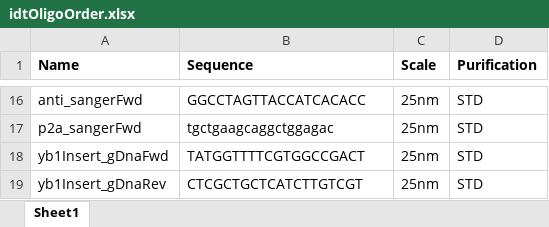
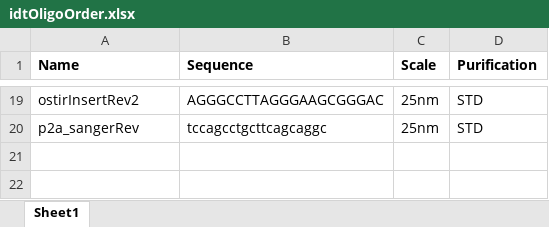
Before and after one commit to chrishuges/projectsWorkspace, an Excel workbook: sorensenLab/relatedToYbx1/design20210331_aidDegronYbx1/idtOligoOrder.xlsx, sheet Sheet1, drawn as a sheet; only a part is shown, gaps mark what is left out; values as stored, in another font and other column widths than the file's, no borders; removed rows and columns are numbered as before the commit, all else as after; the diff covers the shown part only; the diff names each change by its address in the sheet, - before the commit and + after, or states it on an @@ line.

```diff
--- a/sorensenLab/relatedToYbx1/design20210331_aidDegronYbx1/idtOligoOrder.xlsx (sheet Sheet1)
+++ b/sorensenLab/relatedToYbx1/design20210331_aidDegronYbx1/idtOligoOrder.xlsx (sheet Sheet1)
-A19 (Name): anti_sangerFwd
+A19 (Name): ostirInsertRev2
-B19 (Sequence): GGCCTAGTTACCATCACACC
+B19 (Sequence): AGGGCCTTAGGGAAGCGGGAC
-A20 (Name): p2a_sangerFwd
+A20 (Name): p2a_sangerRev
-B20 (Sequence): tgctgaagcaggctggagac
+B20 (Sequence): tccagcctgcttcagcaggc
-row 18: yb1Insert_gDnaFwd | TATGGTTTTCGTGGCCGACT | 25nm | STD
-row 19: yb1Insert_gDnaRev | CTCGCTGCTCATCTTGTCGT | 25nm | STD
```
Also changed, not shown: 6 added rows, 3 removed rows and 22 edited cells elsewhere in this sheet, 36 other files.
